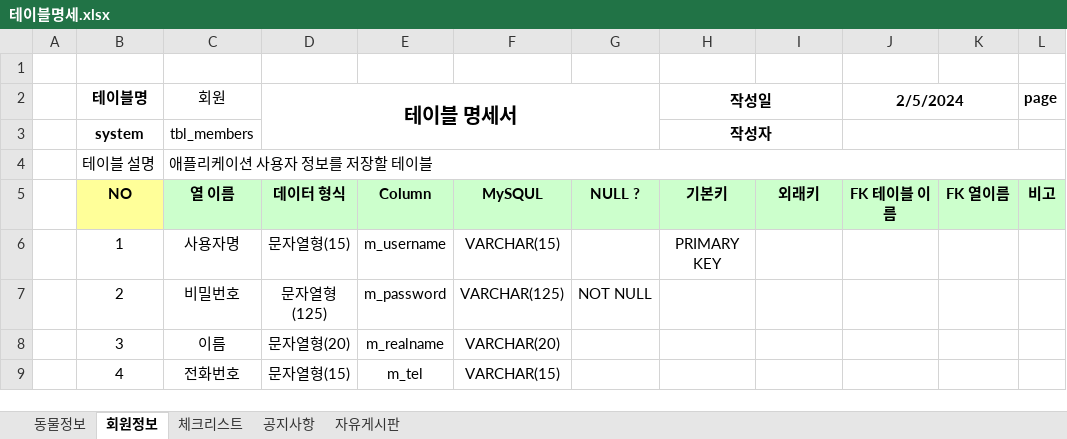
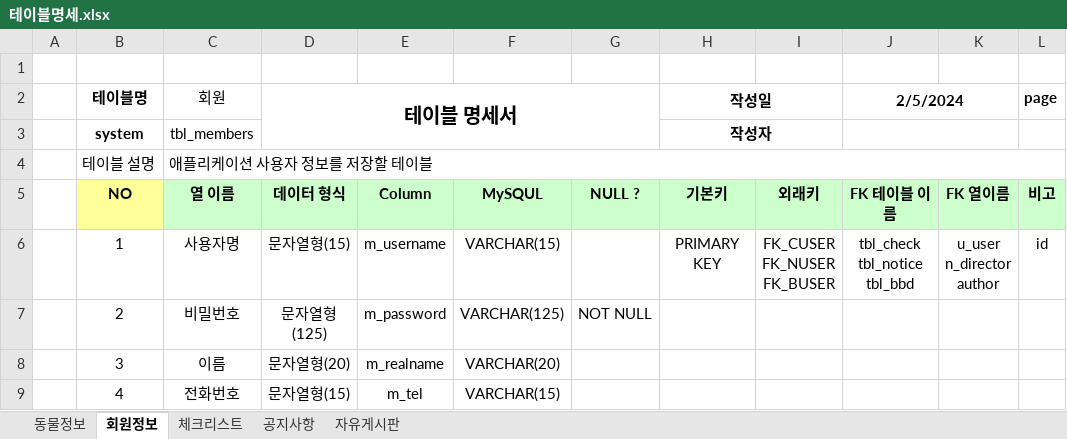
Before and after one commit to Yeonsu1027/router_animal, an Excel workbook: animal_dbms/테이블명세.xlsx, sheet 회원정보, drawn as a sheet; only a part is shown; values as stored, in another font and other column widths than the file's, no borders; ↵ is a line break in a cell; the diff names each change by its address in the sheet, - before the commit and + after, or states it on an @@ line.

```diff
--- a/animal_dbms/테이블명세.xlsx (sheet 회원정보)
+++ b/animal_dbms/테이블명세.xlsx (sheet 회원정보)
-I6: (empty)
+I6: FK_CUSER ↵ FK_NUSER ↵ FK_BUSER
-J6 (2/5/2024): (empty)
+J6 (2/5/2024): tbl_check ↵ tbl_notice ↵ tbl_bbd
-K6: (empty)
+K6: u_user ↵ n_director ↵ author
-L6 (page): (empty)
+L6 (page): id
```
Also changed, not shown: sheet 자유게시판, sheet 공지사항, 1 other file.
